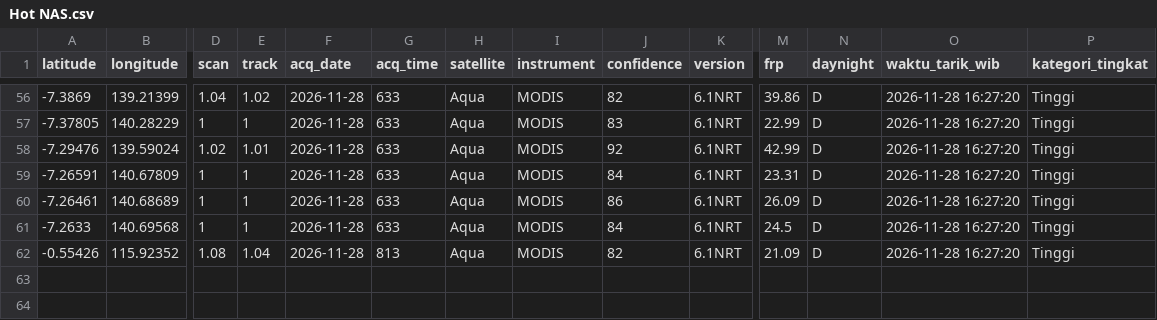
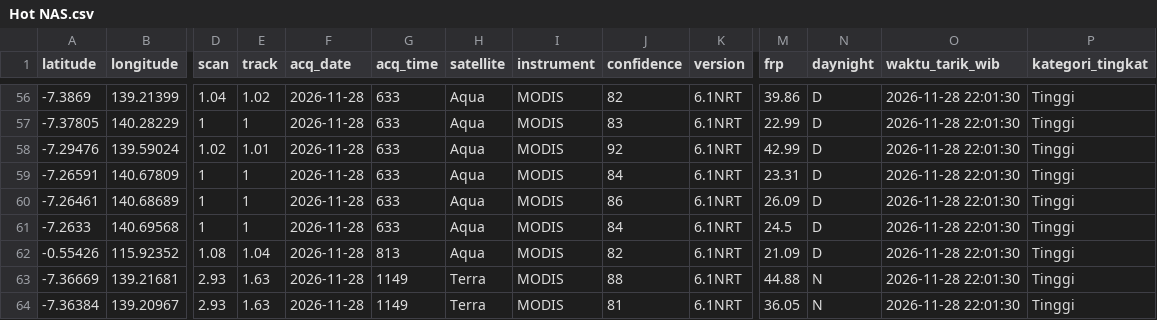
Before and after one commit to gpmlabuangnamrole-cell/Rescue, a CSV file: Hot NAS.csv, drawn as a sheet; only a part is shown, gaps mark what is left out; rows hold the shown columns only; the diff covers the shown part only; the diff names each change by its address in the sheet, - before the commit and + after, or states it on an @@ line.

```diff
--- a/Hot NAS.csv
+++ b/Hot NAS.csv
-O56:O62 (waktu_tarik_wib): 2026-11-28 16:27:20
+O56:O62 (waktu_tarik_wib): 2026-11-28 22:01:30
+row 63: -7.36669 | 139.21681 | 2.93 | 1.63 | 2026-11-28 | 1149 | Terra | MODIS | 88 | 6.1NRT | 44.88 | N | 2026-11-28 22:01:30 | Tinggi
+row 64: -7.36384 | 139.20967 | 2.93 | 1.63 | 2026-11-28 | 1149 | Terra | MODIS | 81 | 6.1NRT | 36.05 | N | 2026-11-28 22:01:30 | Tinggi
```
Also changed, not shown: 54 edited cells elsewhere in this file.
